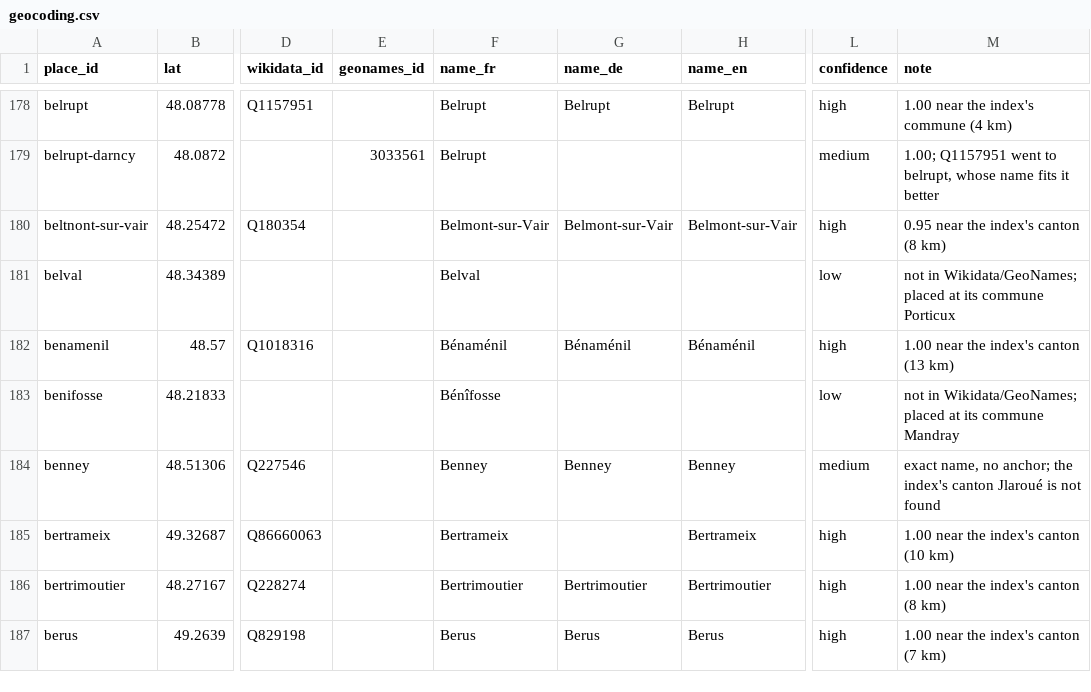
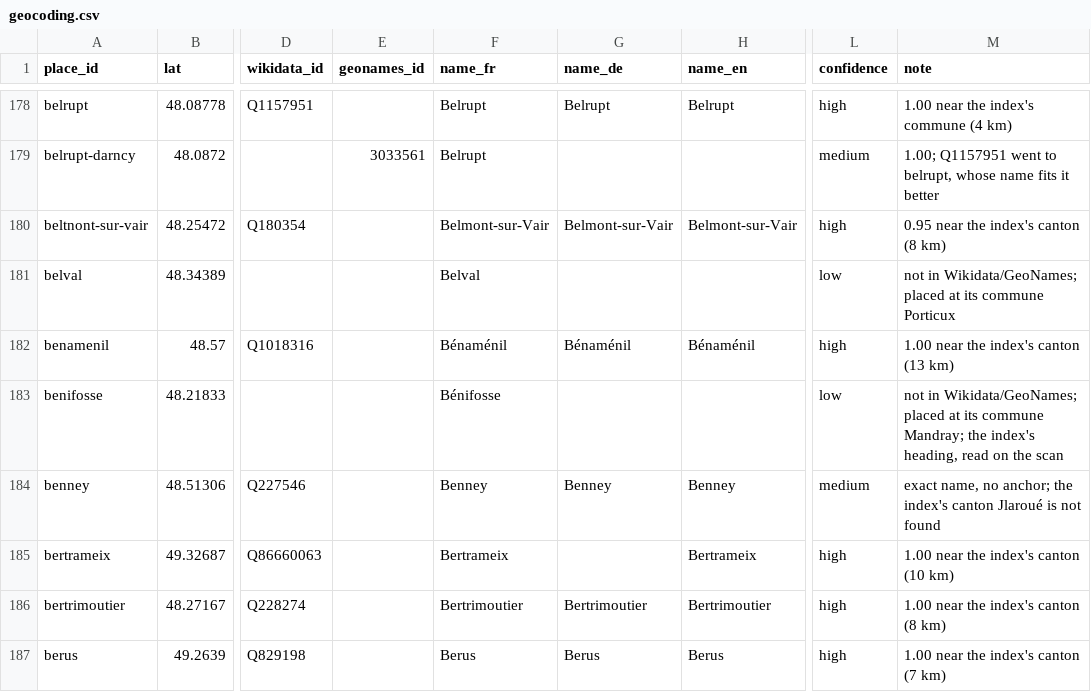
Before and after one commit to skachano/hist-map_dl1594, a CSV file: data/curated/geocoding.csv, drawn as a sheet; only a part is shown, gaps mark what is left out; the diff covers the shown part only; the diff names each change by its address in the sheet, - before the commit and + after, or states it on an @@ line.

```diff
--- a/data/curated/geocoding.csv
+++ b/data/curated/geocoding.csv
-F183 (name_fr): Bénîfosse
+F183 (name_fr): Bénifosse
-M183 (note): …its commune Mandray
+M183 (note): …its commune Mandray; the index's heading, read on the scan
```
Also changed, not shown: 117 edited cells elsewhere in this file, data/curated/entries.csv, data/curated/index_links.csv, 24 other files.
